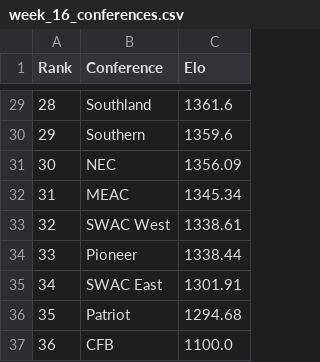
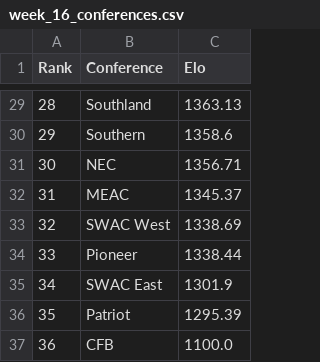
Before and after one commit to ChangedNameTo/CFBPoll, a CSV file: csv/2019/week_16_conferences.csv, drawn as a sheet; only a part is shown, gaps mark what is left out; the diff covers the shown part only.

```diff
--- a/csv/2019/week_16_conferences.csv
+++ b/csv/2019/week_16_conferences.csv
@@ -29,9 +29,9 @@ Rank,Conference,Elo
-28,Southland,1361.6
-29,Southern,1359.6
-30,NEC,1356.09
-31,MEAC,1345.34
-32,SWAC West,1338.61
+28,Southland,1363.13
+29,Southern,1358.6
+30,NEC,1356.71
+31,MEAC,1345.37
+32,SWAC West,1338.69
 33,Pioneer,1338.44
-34,SWAC East,1301.91
-35,Patriot,1294.68
+34,SWAC East,1301.9
+35,Patriot,1295.39
 36,CFB,1100.0
```
Also changed, not shown: 28 edited cells elsewhere in this file, csv/2019/week_16.csv, 3 other files.
